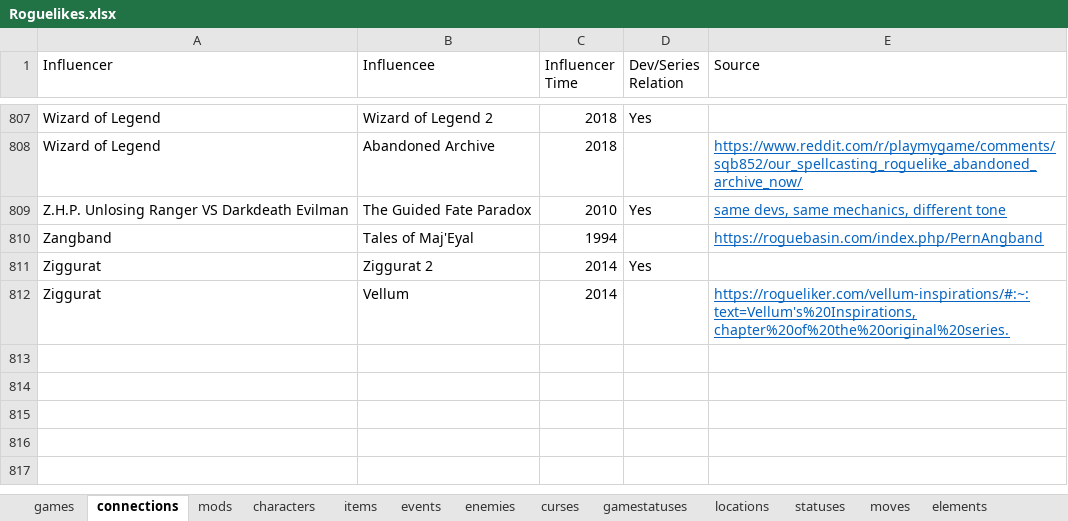
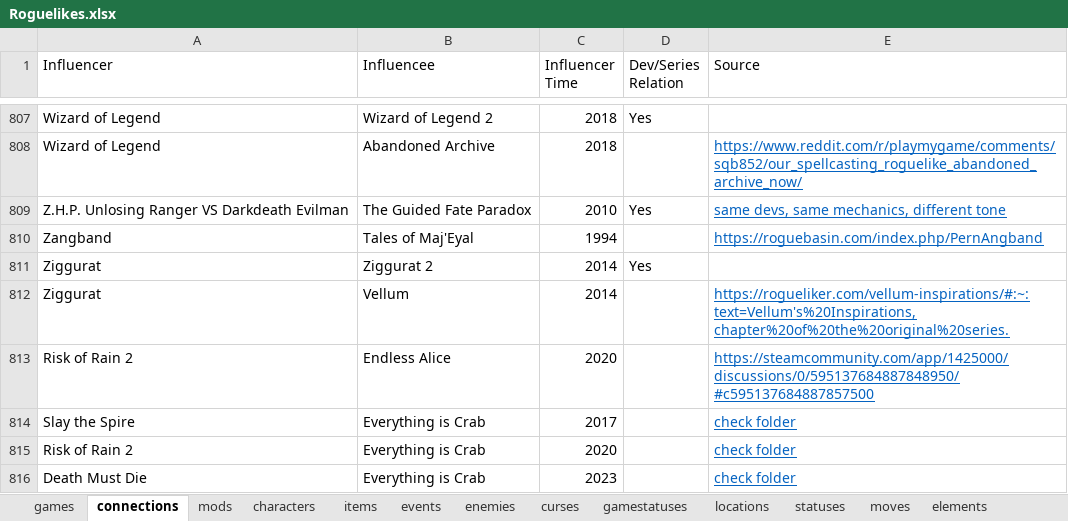
Before and after one commit to batsling/Roguelike-like, an Excel workbook: tools/Roguelikes.xlsx, sheet connections, drawn as a sheet; only a part is shown, gaps mark what is left out; values as stored, in another font and other column widths than the file's, no borders; table styles not drawn; the diff names each change by its address in the sheet, - before the commit and + after, or states it on an @@ line.

```diff
--- a/tools/Roguelikes.xlsx (sheet connections)
+++ b/tools/Roguelikes.xlsx (sheet connections)
+row 813: Risk of Rain 2 | Endless Alice | 2020 |  | https://steamcommunity.com/app/1425000/discussions/0/595137684887848950/#c595137684887857500
+row 814: Slay the Spire | Everything is Crab | 2017 |  | check folder
+row 815: Risk of Rain 2 | Everything is Crab | 2020 |  | check folder
+row 816: Death Must Die | Everything is Crab | 2023 |  | check folder
```
Also changed, not shown: sheet games, sheet items, sheet addons, other sheet tabs.
